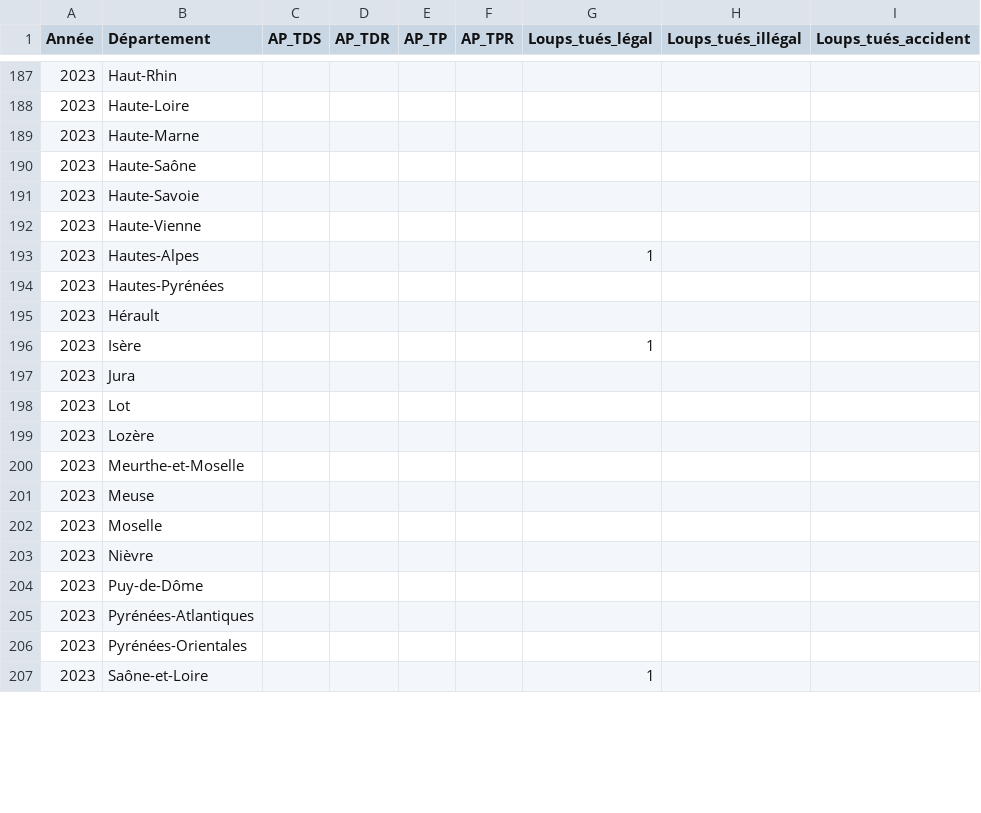
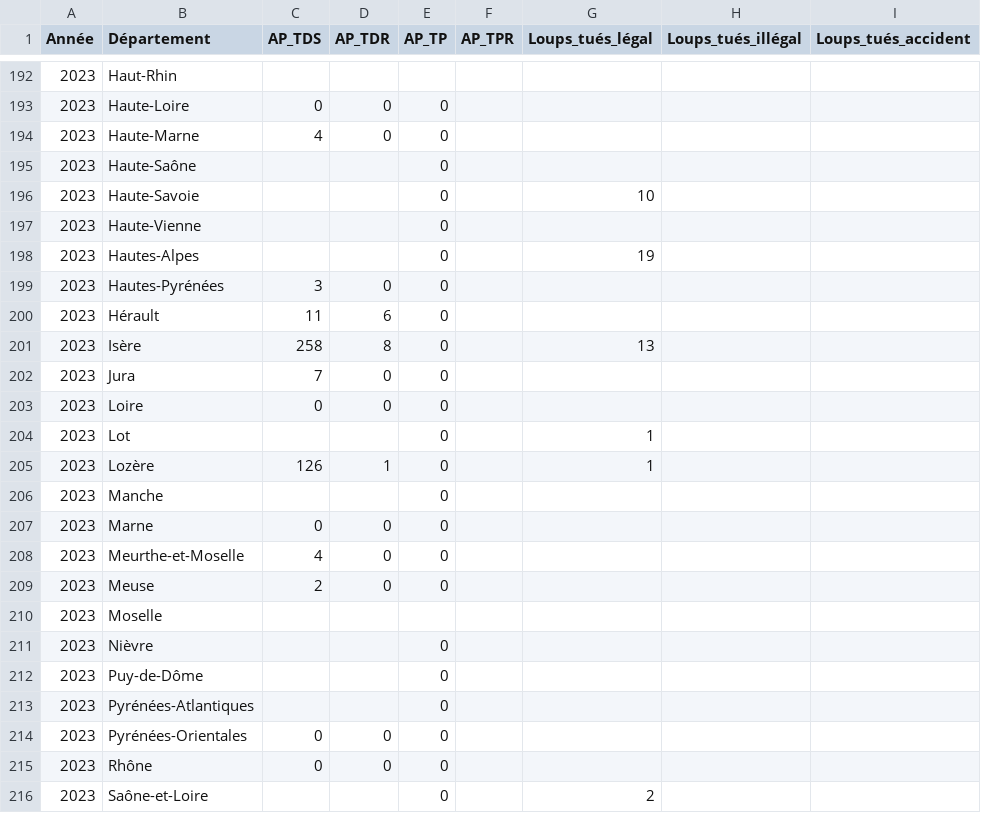
Before and after one commit to dthonon/pna_loup_suivi, a CSV file: data/protocole_intervention.csv, drawn as a sheet; only a part is shown, gaps mark what is left out; the diff covers the shown part only.

```diff
--- a/data/protocole_intervention.csv
+++ b/data/protocole_intervention.csv
@@ -187,21 +192,25 @@ Année;Département;AP_TDS;AP_TDR;AP_TP;AP_TPR;Loups_tués_légal;Loups_tués_il
 2023;Haut-Rhin;;;;;;;
-2023;Haute-Loire;;;;;;;
-2023;Haute-Marne;;;;;;;
-2023;Haute-Saône;;;;;;;
-2023;Haute-Savoie;;;;;;;
-2023;Haute-Vienne;;;;;;;
-2023;Hautes-Alpes;;;;;1;;
-2023;Hautes-Pyrénées;;;;;;;
-2023;Hérault;;;;;;;
-2023;Isère;;;;;1;;
-2023;Jura;;;;;;;
-2023;Lot;;;;;;;
-2023;Lozère;;;;;;;
-2023;Meurthe-et-Moselle;;;;;;;
-2023;Meuse;;;;;;;
+2023;Haute-Loire;0;0;0;;;;
+2023;Haute-Marne;4;0;0;;;;
+2023;Haute-Saône;;;0;;;;
+2023;Haute-Savoie;;;0;;10;;
+2023;Haute-Vienne;;;0;;;;
+2023;Hautes-Alpes;;;0;;19;;
+2023;Hautes-Pyrénées;3;0;0;;;;
+2023;Hérault;11;6;0;;;;
+2023;Isère;258;8;0;;13;;
+2023;Jura;7;0;0;;;;
+2023;Loire;0;0;0;;;;
+2023;Lot;;;0;;1;;
+2023;Lozère;126;1;0;;1;;
+2023;Manche;;;0;;;;
+2023;Marne;0;0;0;;;;
+2023;Meurthe-et-Moselle;4;0;0;;;;
+2023;Meuse;2;0;0;;;;
 2023;Moselle;;;;;;;
-2023;Nièvre;;;;;;;
-2023;Puy-de-Dôme;;;;;;;
-2023;Pyrénées-Atlantiques;;;;;;;
-2023;Pyrénées-Orientales;;;;;;;
-2023;Saône-et-Loire;;;;;1;;
+2023;Nièvre;;;0;;;;
+2023;Puy-de-Dôme;;;0;;;;
+2023;Pyrénées-Atlantiques;;;0;;;;
+2023;Pyrénées-Orientales;0;0;0;;;;
+2023;Rhône;0;0;0;;;;
+2023;Saône-et-Loire;;;0;;2;;
```
Also changed, not shown: 7 added rows and 57 edited cells elsewhere in this file, data/dommages.csv, 2 other files.
